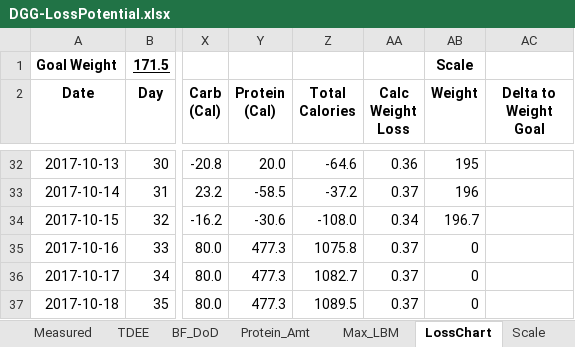
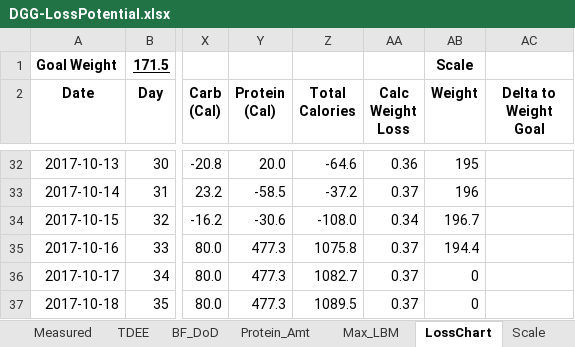
Before and after one commit to OpenKeto/KetoStuff, an Excel workbook: Calculators/Spreadsheet Calculators/DGG-LossPotential.xlsx, sheet LossChart, drawn as a sheet; only a part is shown, gaps mark what is left out; values as stored, in another font and other column widths than the file's, no borders; the diff names each change by its address in the sheet, - before the commit and + after, or states it on an @@ line.

```diff
--- a/Calculators/Spreadsheet Calculators/DGG-LossPotential.xlsx (sheet LossChart)
+++ b/Calculators/Spreadsheet Calculators/DGG-LossPotential.xlsx (sheet LossChart)
-AB35 (Weight): 0
+AB35 (Weight): 194.4
```
Also changed, not shown: sheet Scale, 3 other files.
